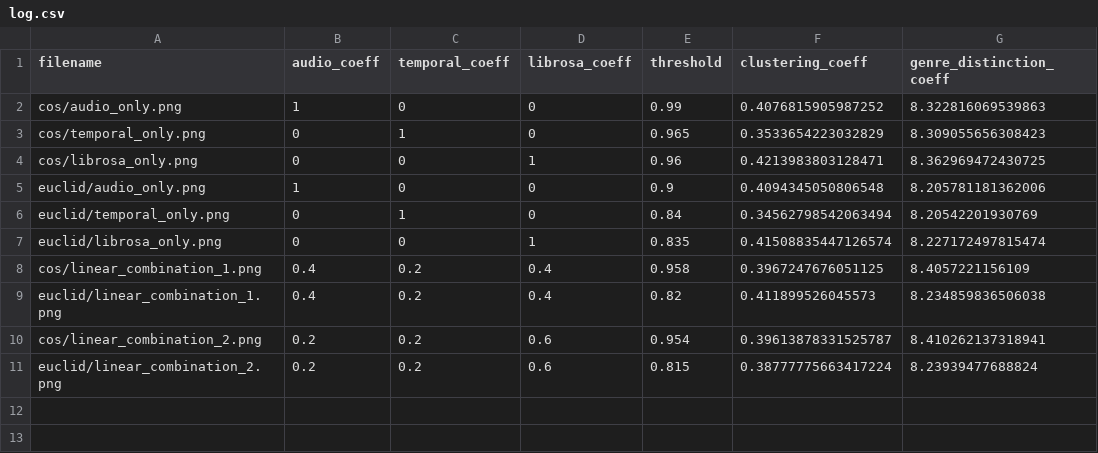
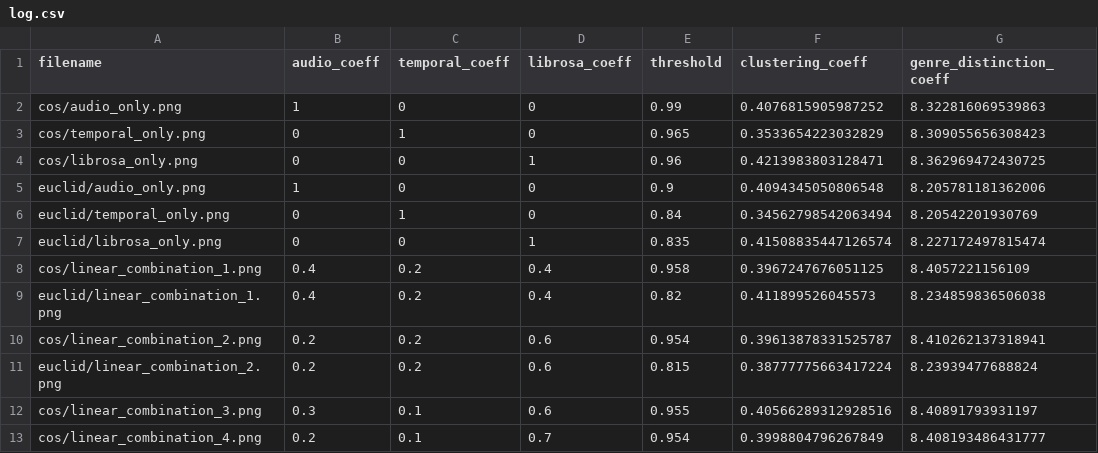
Before and after one commit to padesplaces/ntds_project, a CSV file: results/log.csv, drawn as a sheet; the diff names each change by its address in the sheet, - before the commit and + after, or states it on an @@ line.

```diff
--- a/results/log.csv
+++ b/results/log.csv
+row 12: cos/linear_combination_3.png | 0.3 | 0.1 | 0.6 | 0.955 | 0.40566289312928516 | 8.40891793931197
+row 13: cos/linear_combination_4.png | 0.2 | 0.1 | 0.7 | 0.954 | 0.3998804796267849 | 8.408193486431777
```
Also changed, not shown: 5 other files.
